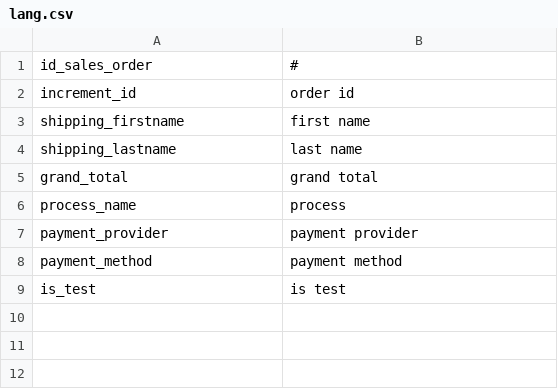
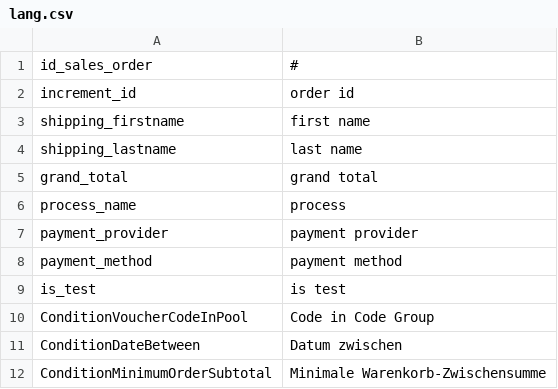
Before and after one commit to spryker/demoshop, a CSV file: config/Zed/language/de/lang.csv, drawn as a sheet.

```diff
--- a/config/Zed/language/de/lang.csv
+++ b/config/Zed/language/de/lang.csv
@@ -9 +9,4 @@ payment_method;payment method
 is_test;is test
+ConditionVoucherCodeInPool;Code in Code Group
+ConditionDateBetween;Datum zwischen
+ConditionMinimumOrderSubtotal;Minimale Warenkorb-Zwischensumme
```
Also changed, not shown: config/Zed/language/en/lang.csv.
